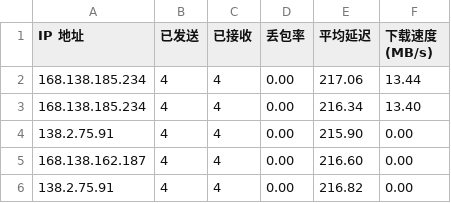
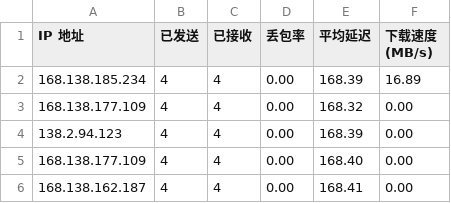
Before and after one commit to jmheqiao/CFCDN-Auto, a CSV file: CloudflareST/sg.csv, drawn as a sheet.

```diff
--- a/CloudflareST/sg.csv
+++ b/CloudflareST/sg.csv
@@ -1,6 +1,6 @@
 IP 地址,已发送,已接收,丢包率,平均延迟,下载速度 (MB/s)
-168.138.185.234,4,4,0.00,217.06,13.44
-168.138.185.234,4,4,0.00,216.34,13.40
-138.2.75.91,4,4,0.00,215.90,0.00
-168.138.162.187,4,4,0.00,216.60,0.00
-138.2.75.91,4,4,0.00,216.82,0.00
+168.138.185.234,4,4,0.00,168.39,16.89
+168.138.177.109,4,4,0.00,168.32,0.00
+138.2.94.123,4,4,0.00,168.39,0.00
+168.138.177.109,4,4,0.00,168.40,0.00
+168.138.162.187,4,4,0.00,168.41,0.00
```
Also changed, not shown: 2 other files.
